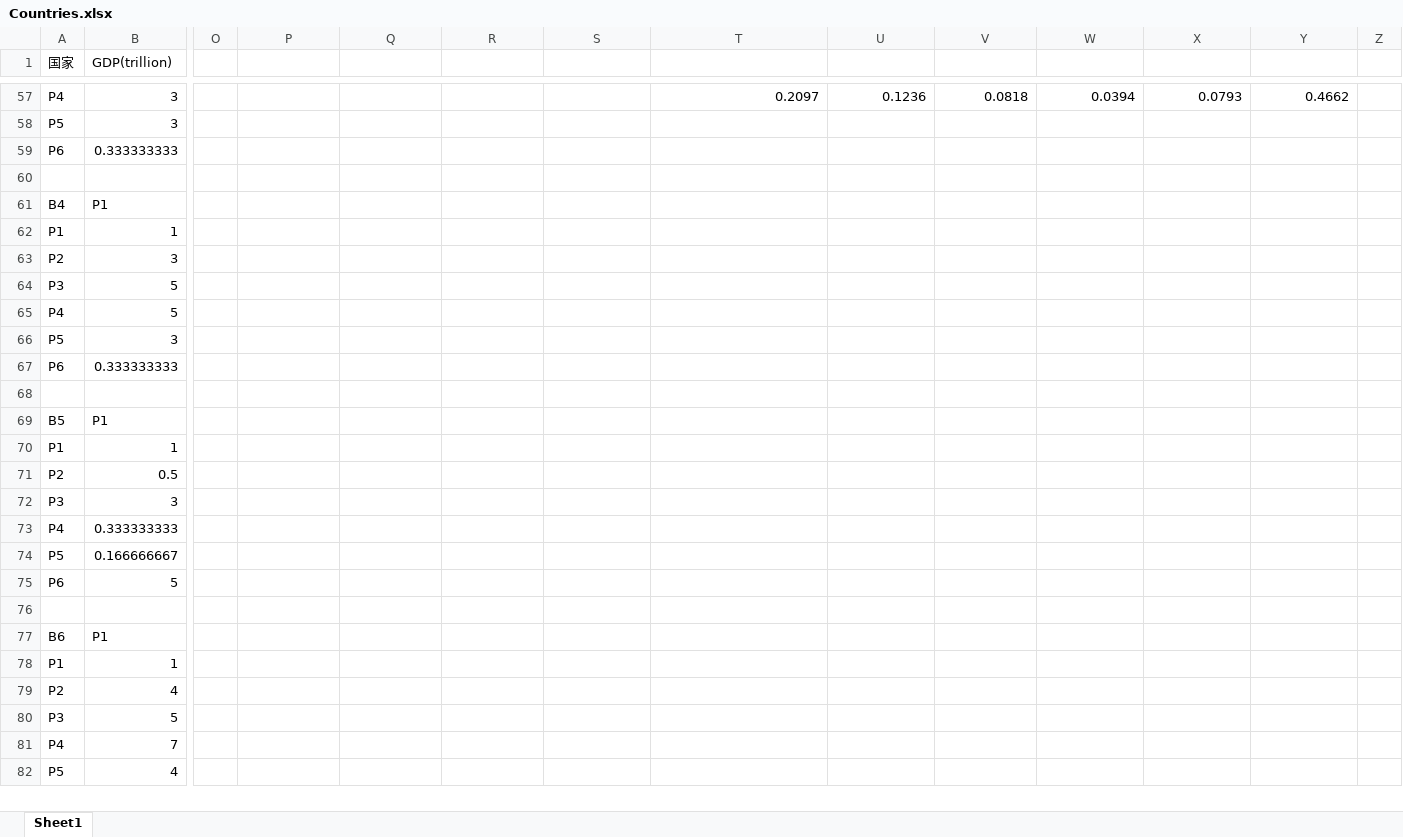
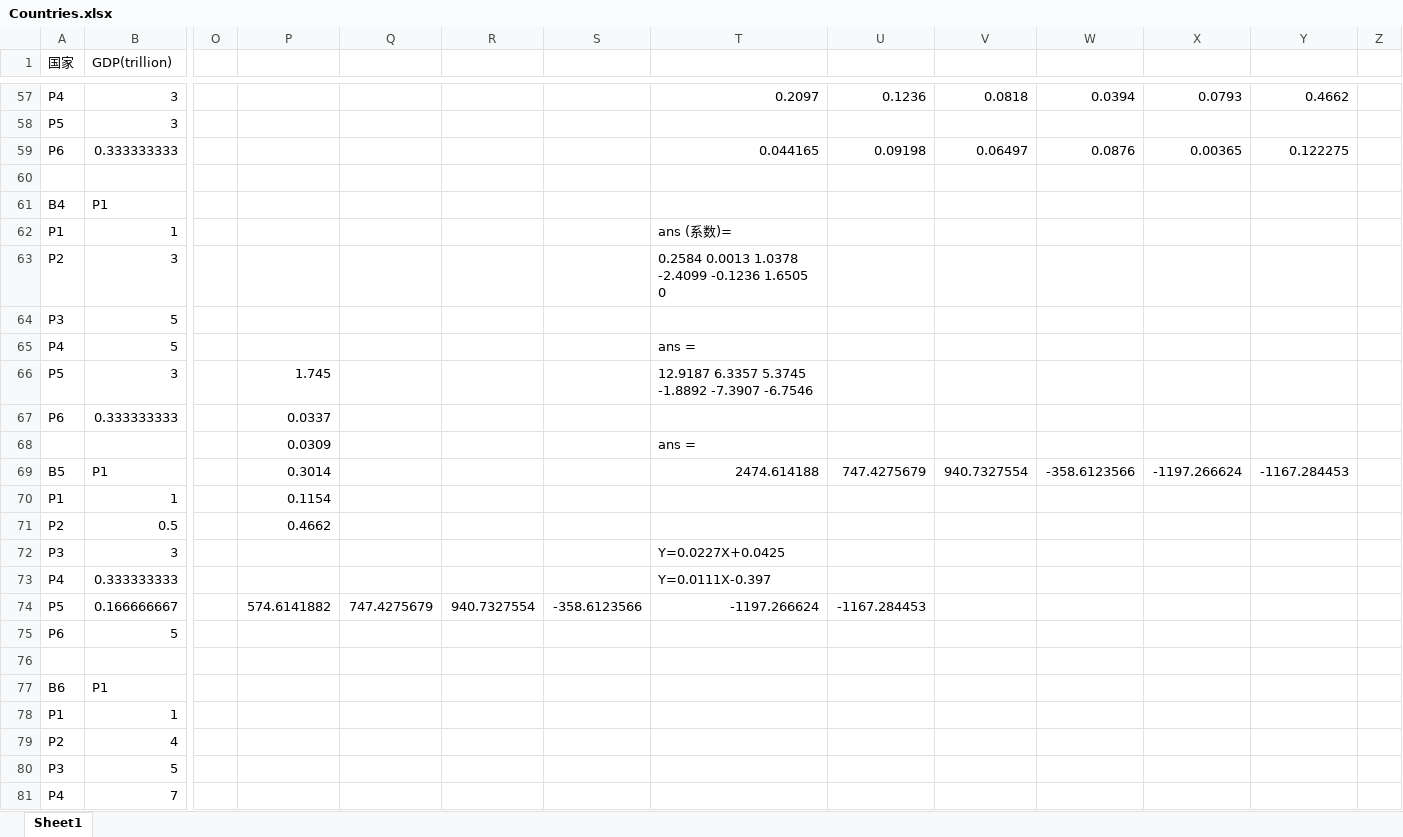
Before and after one commit to lyMeiSEU/ly_schoolhelper, an Excel workbook: 数模美赛/Countries.xlsx, sheet Sheet1, drawn as a sheet; only a part is shown, gaps mark what is left out; the shorter side is filled out with more unchanged rows; values as stored, in another font and other column widths than the file's, no borders; charts and pictures not drawn; rows hold the shown columns only; the diff names each change by its address in the sheet, - before the commit and + after, or states it on an @@ line.

```diff
--- a/数模美赛/Countries.xlsx (sheet Sheet1)
+++ b/数模美赛/Countries.xlsx (sheet Sheet1)
-T59: (empty)
+T59: 0.044165
-U59: (empty)
+U59: 0.09198
-V59: (empty)
+V59: 0.06497
-W59: (empty)
+W59: 0.0876
-X59: (empty)
+X59: 0.00365
-Y59: (empty)
+Y59: 0.122275
-T62: (empty)
+T62: ans (系数)=
-T63: (empty)
+T63: 0.2584 0.0013 1.0378 -2.4099 -0.1236 1.6505 0
-T65: (empty)
+T65: ans =
-P66: (empty)
+P66: 1.745
-T66: (empty)
+T66: 12.9187 6.3357 5.3745 -1.8892 -7.3907 -6.7546
-P67: (empty)
+P67: 0.0337
-row 68: (empty)
+row 68:  |  |  | 0.0309 |  |  |  | ans =
-P69: (empty)
+P69: 0.3014
-T69: (empty)
+T69: 2474.614188
-U69: (empty)
+U69: 747.4275679
-V69: (empty)
+V69: 940.7327554
-W69: (empty)
+W69: -358.6123566
-X69: (empty)
+X69: -1197.266624
-Y69: (empty)
+Y69: -1167.284453
-P70: (empty)
+P70: 0.1154
-P71: (empty)
+P71: 0.4662
-T72: (empty)
+T72: Y=0.0227X+0.0425
-T73: (empty)
+T73: Y=0.0111X-0.397
-P74: (empty)
+P74: 574.6141882
-Q74: (empty)
+Q74: 747.4275679
-R74: (empty)
+R74: 940.7327554
-S74: (empty)
+S74: -358.6123566
-T74: (empty)
+T74: -1197.266624
-U74: (empty)
+U74: -1167.284453
```
Also changed, not shown: 4 other files.
